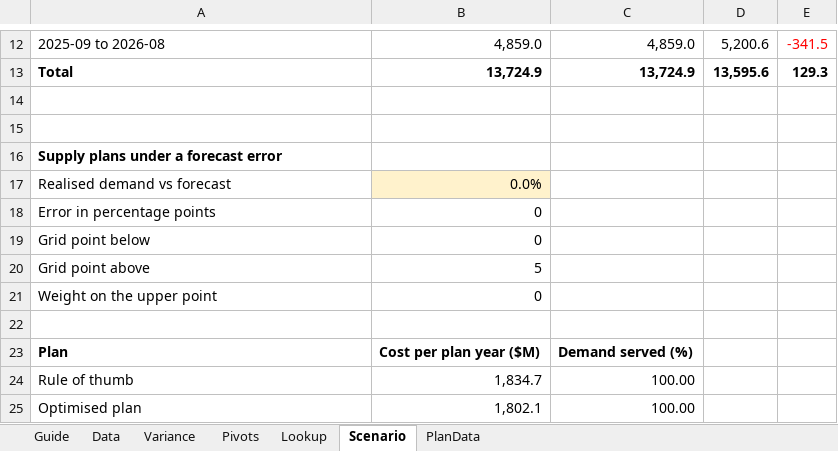
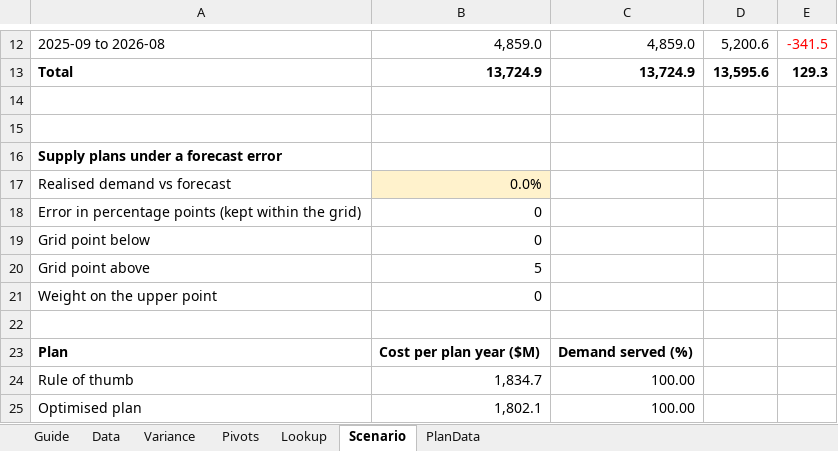
Before and after one commit to polysius/forecast-to-decision, an Excel workbook: reports/forecast_to_decision.xlsx, sheet Scenario, drawn as a sheet; only a part is shown, gaps mark what is left out; values as stored, in another font and other column widths than the file's, no borders; the diff names each change by its address in the sheet, - before the commit and + after, or states it on an @@ line.

Commit message:
Fix workbook validation and metadata, Power BI guide and summary claims
Input validation in the workbook now rejects out of range values, the
scenario interpolation is clamped to the tested grid, and the month cell is
text. The saved workbook no longer carries the Office user name or the local
folder. The Power BI model gets a shared plan year dimension so one slicer
filters every table without ambiguous paths, a check value for every
measure, and corrected column types and setup steps. The summary no longer
says the optimised plan did better in cold winters, which the weather
scenarios do not show, and every recommendation is now guarded by a check
on the findings it rests on.

```diff
--- a/reports/forecast_to_decision.xlsx (sheet Scenario)
+++ b/reports/forecast_to_decision.xlsx (sheet Scenario)
-A18: Error in percentage points
+A18: Error in percentage points (kept within the grid)
```
Also changed, not shown: sheet Variance, sheet Guide, formulas that keep their value, 11 other files.
